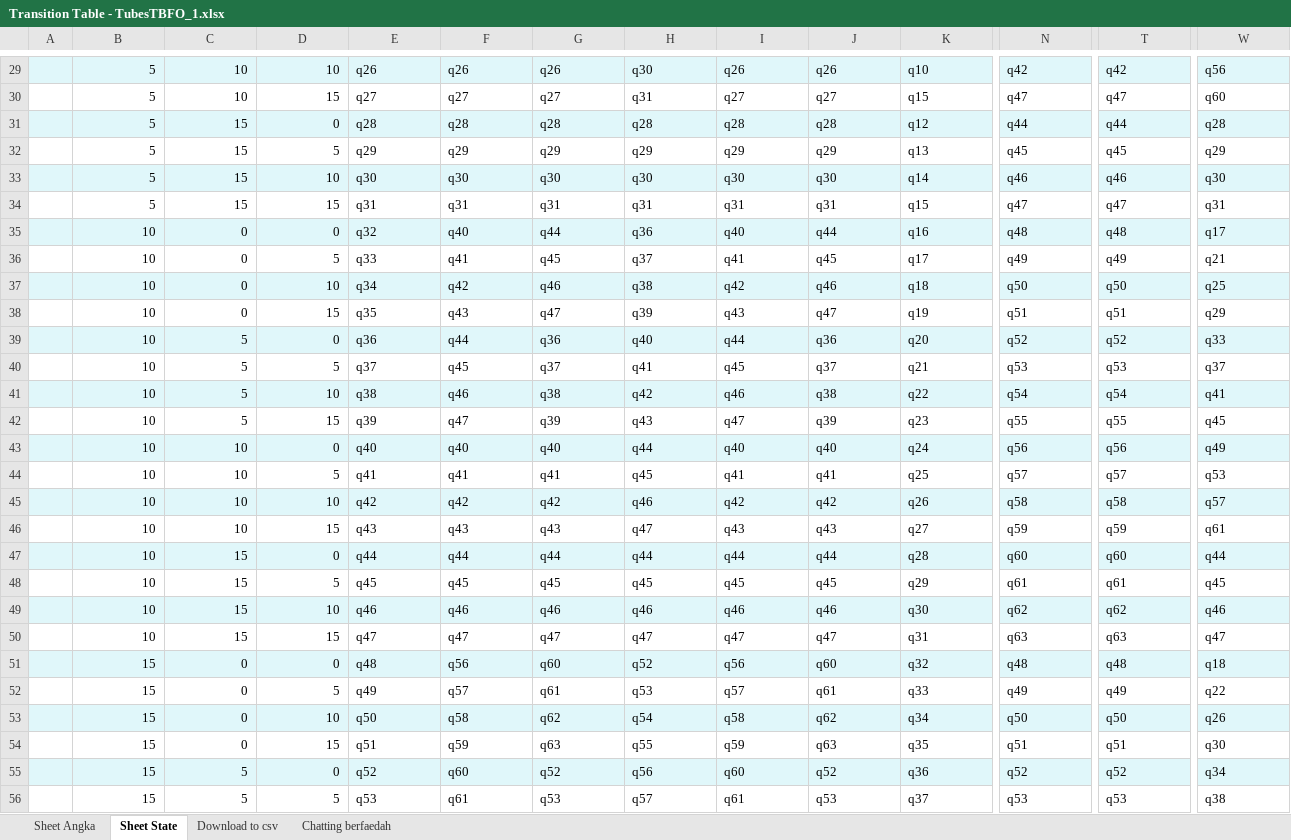
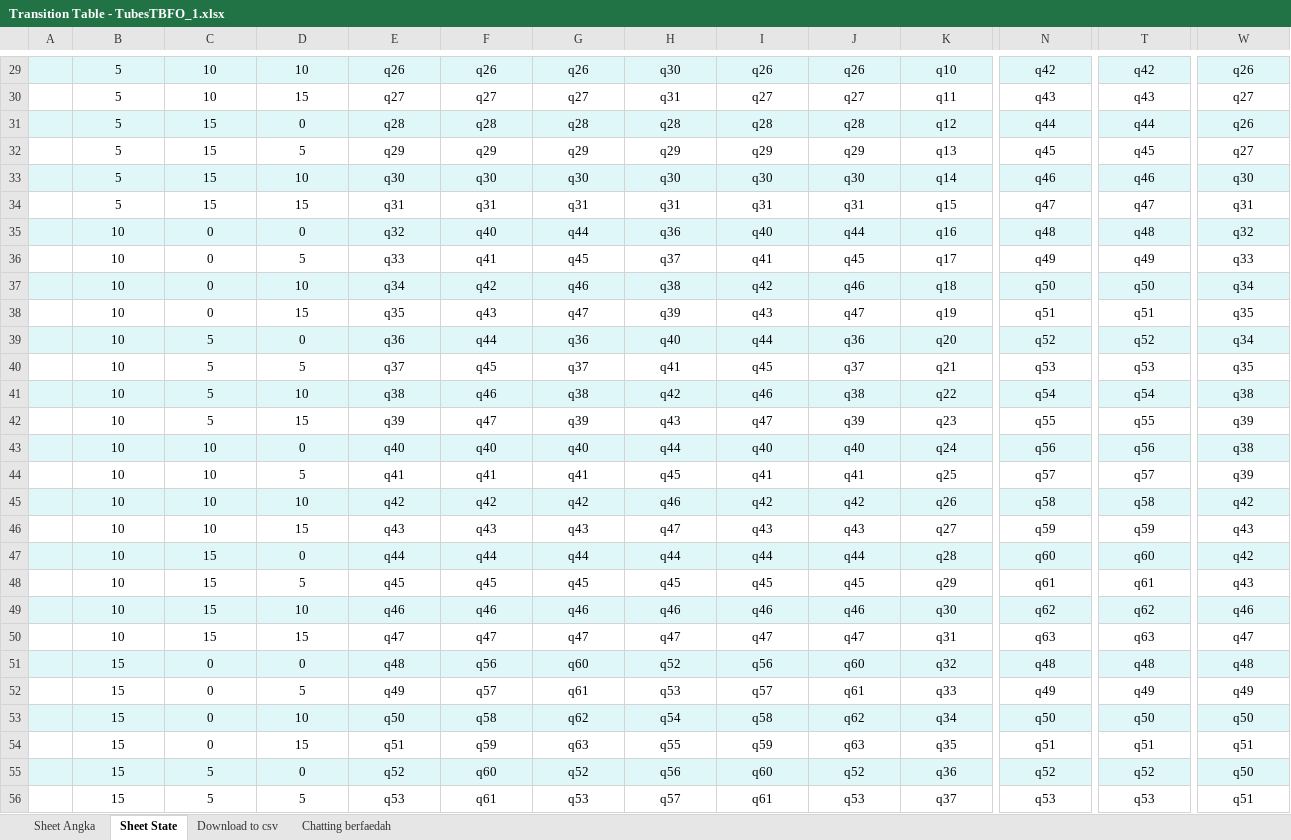
Before and after one commit to BaconLover307/TubesTBFO_1, an Excel workbook: Transition Table - TubesTBFO_1.xlsx, sheet Sheet State, drawn as a sheet; only a part is shown, gaps mark what is left out; values as stored, in another font and other column widths than the file's, no borders; charts and pictures not drawn; the diff covers the shown part only; the diff names each change by its address in the sheet, - before the commit and + after, or states it on an @@ line.

```diff
--- a/Transition Table - TubesTBFO_1.xlsx (sheet Sheet State)
+++ b/Transition Table - TubesTBFO_1.xlsx (sheet Sheet State)
-B29:D56 alignment: right
+B29:D56 alignment: center
-E29:W56 alignment: left
+E29:W56 alignment: center
-W29: q56
+W29: q26
-K30: q15
+K30: q11
-N30: q47
+N30: q43
-T30: q47
+T30: q43
-W30: q60
+W30: q27
-W31: q28
+W31: q26
-W32: q29
+W32: q27
-W35: q17
+W35: q32
-W36: q21
+W36: q33
-W37: q25
+W37: q34
-W38: q29
+W38: q35
-W39: q33
+W39: q34
-W40: q37
+W40: q35
-W41: q41
+W41: q38
-W42: q45
+W42: q39
-W43: q49
+W43: q38
-W44: q53
+W44: q39
-W45: q57
+W45: q42
-W46: q61
+W46: q43
-W47: q44
+W47: q42
-W48: q45
+W48: q43
-W51: q18
+W51: q48
-W52: q22
+W52: q49
-W53: q26
+W53: q50
-W54: q30
+W54: q51
-W55: q34
+W55: q50
-W56: q38
+W56: q51
```
Also changed, not shown: 2 added rows, 2 removed rows, 27 edited cells, cell formats and merged cells elsewhere in this sheet, sheet Download to csv, sheet Sheet Angka, formulas that keep their value, charts or pictures, 2 other files.
